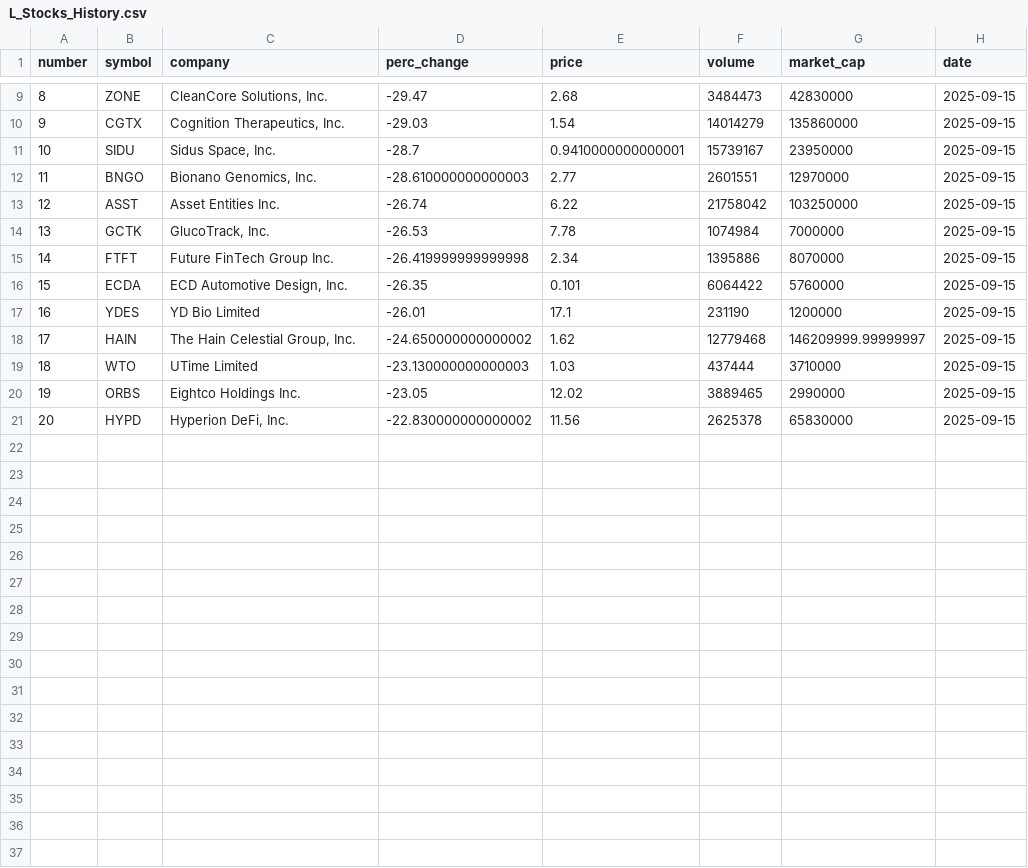
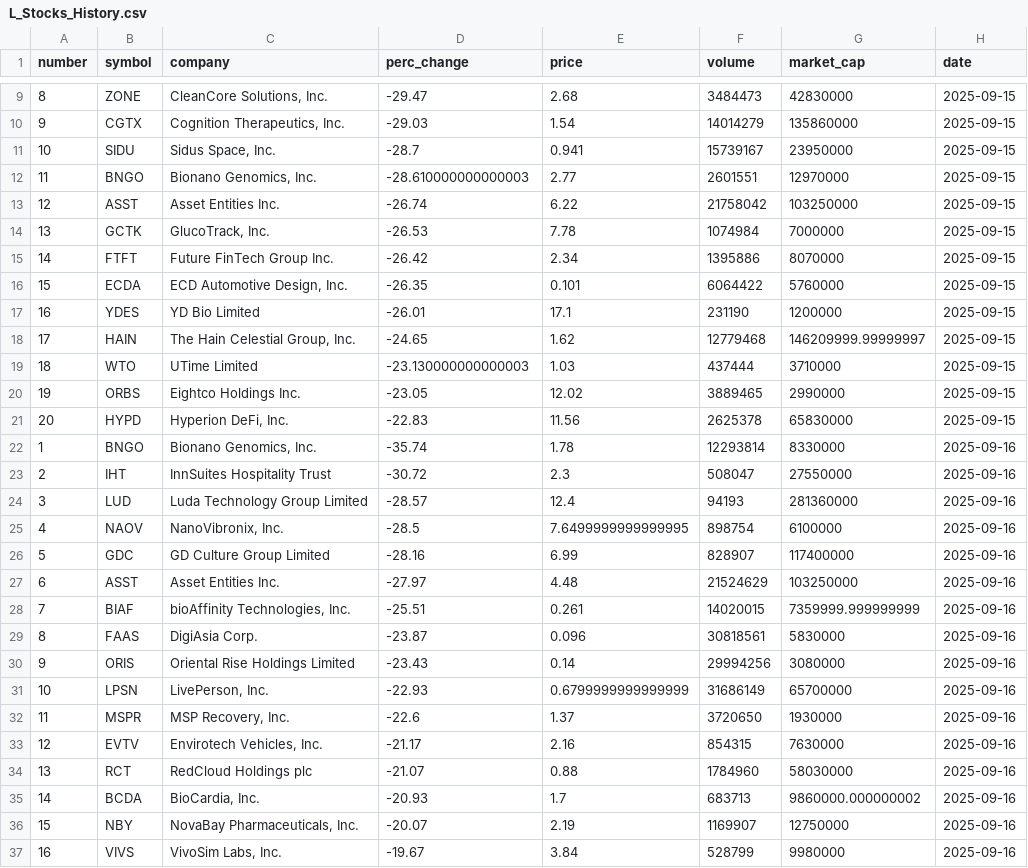
Before and after one commit to hannahdpeterson/Data_Portfolio, a CSV file: Scraping_Sets/L_Stocks_History.csv, drawn as a sheet; only a part is shown, gaps mark what is left out; the diff covers the shown part only.

Commit message:
added 9-16-25 stock gainers and losers

```diff
--- a/Scraping_Sets/L_Stocks_History.csv
+++ b/Scraping_Sets/L_Stocks_History.csv
@@ -10,3 +10,3 @@ number,symbol,company,perc_change,price,volume,market_cap,date
 9,CGTX,"Cognition Therapeutics, Inc.",-29.03,1.54,14014279,135860000,2025-09-15
-10,SIDU,"Sidus Space, Inc.",-28.7,0.9410000000000001,15739167,23950000,2025-09-15
+10,SIDU,"Sidus Space, Inc.",-28.7,0.941,15739167,23950000,2025-09-15
 11,BNGO,"Bionano Genomics, Inc.",-28.610000000000003,2.77,2601551,12970000,2025-09-15
@@ -14,8 +14,24 @@ number,symbol,company,perc_change,price,volume,market_cap,date
 13,GCTK,"GlucoTrack, Inc.",-26.53,7.78,1074984,7000000,2025-09-15
-14,FTFT,Future FinTech Group Inc.,-26.419999999999998,2.34,1395886,8070000,2025-09-15
+14,FTFT,Future FinTech Group Inc.,-26.42,2.34,1395886,8070000,2025-09-15
 15,ECDA,"ECD Automotive Design, Inc.",-26.35,0.101,6064422,5760000,2025-09-15
 16,YDES,YD Bio Limited,-26.01,17.1,231190,1200000,2025-09-15
-17,HAIN,"The Hain Celestial Group, Inc.",-24.650000000000002,1.62,12779468,146209999.99999997,2025-09-15
+17,HAIN,"The Hain Celestial Group, Inc.",-24.65,1.62,12779468,146209999.99999997,2025-09-15
 18,WTO,UTime Limited,-23.130000000000003,1.03,437444,3710000,2025-09-15
 19,ORBS,Eightco Holdings Inc.,-23.05,12.02,3889465,2990000,2025-09-15
-20,HYPD,"Hyperion DeFi, Inc.",-22.830000000000002,11.56,2625378,65830000,2025-09-15
+20,HYPD,"Hyperion DeFi, Inc.",-22.83,11.56,2625378,65830000,2025-09-15
+1,BNGO,"Bionano Genomics, Inc.",-35.74,1.78,12293814,8330000,2025-09-16
+2,IHT,InnSuites Hospitality Trust,-30.72,2.3,508047,27550000,2025-09-16
+3,LUD,Luda Technology Group Limited,-28.57,12.4,94193,281360000,2025-09-16
+4,NAOV,"NanoVibronix, Inc.",-28.5,7.6499999999999995,898754,6100000,2025-09-16
+5,GDC,GD Culture Group Limited,-28.16,6.99,828907,117400000,2025-09-16
+6,ASST,Asset Entities Inc.,-27.97,4.48,21524629,103250000,2025-09-16
+7,BIAF,"bioAffinity Technologies, Inc.",-25.51,0.261,14020015,7359999.999999999,2025-09-16
+8,FAAS,DigiAsia Corp.,-23.87,0.096,30818561,5830000,2025-09-16
+9,ORIS,Oriental Rise Holdings Limited,-23.43,0.14,29994256,3080000,2025-09-16
+10,LPSN,"LivePerson, Inc.",-22.93,0.6799999999999999,31686149,65700000,2025-09-16
+11,MSPR,"MSP Recovery, Inc.",-22.6,1.37,3720650,1930000,2025-09-16
+12,EVTV,"Envirotech Vehicles, Inc.",-21.17,2.16,854315,7630000,2025-09-16
+13,RCT,RedCloud Holdings plc,-21.07,0.88,1784960,58030000,2025-09-16
+14,BCDA,"BioCardia, Inc.",-20.93,1.7,683713,9860000.000000002,2025-09-16
+15,NBY,"NovaBay Pharmaceuticals, Inc.",-20.07,2.19,1169907,12750000,2025-09-16
+16,VIVS,"VivoSim Labs, Inc.",-19.67,3.84,528799,9980000,2025-09-16
```
Also changed, not shown: 4 added rows and 2 edited cells elsewhere in this file, Scraping_Sets/Stocks_History.csv, 1 other file.
